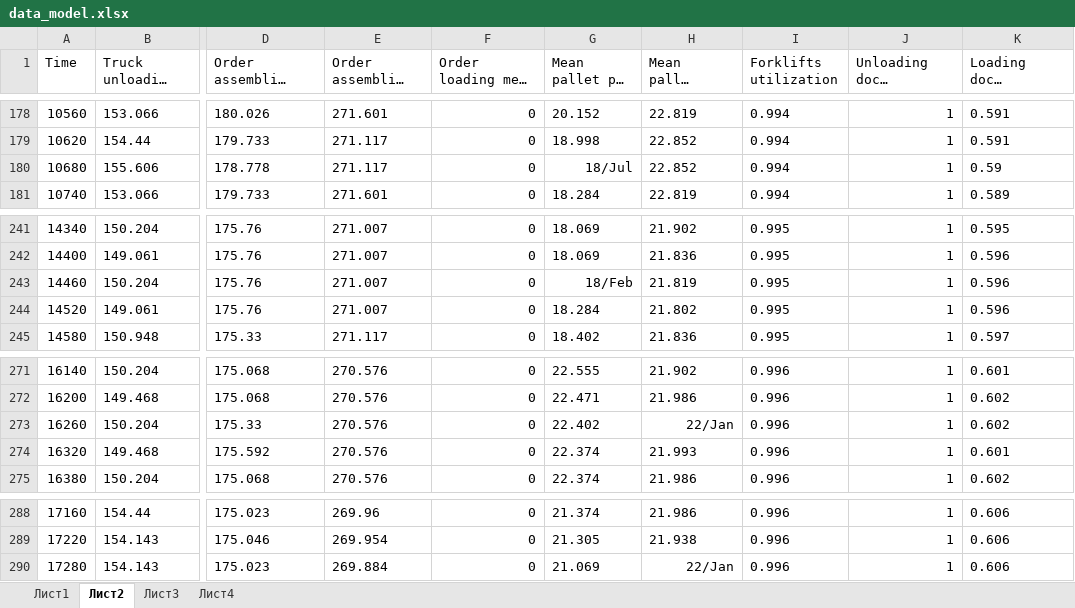
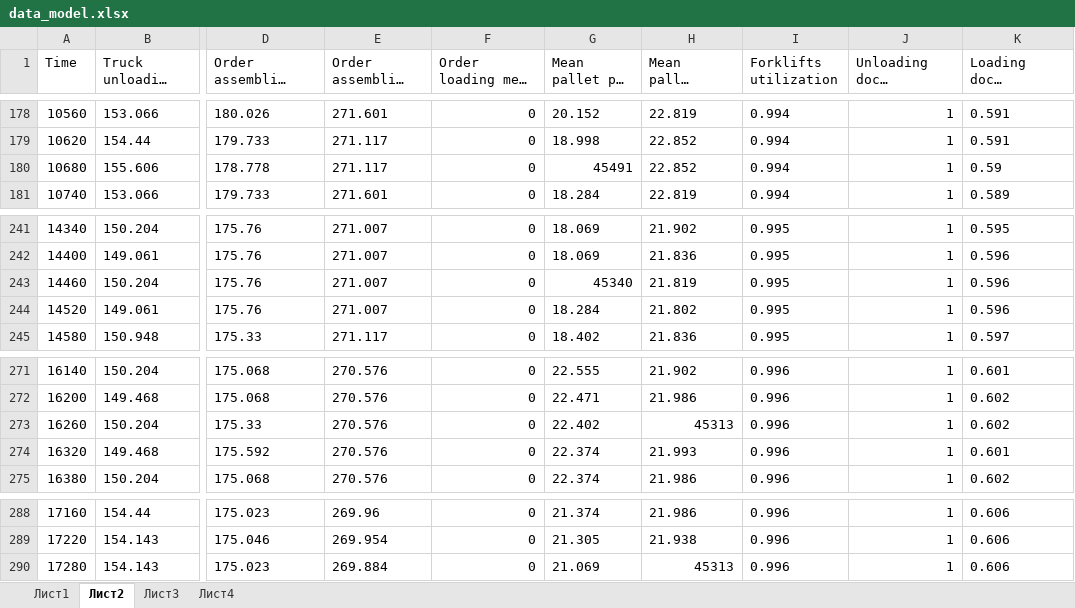
Before and after one commit to SanchezRI/FactoryAnalysis, an Excel workbook: data/data_model.xlsx, sheet Лист2, drawn as a sheet; only a part is shown, gaps mark what is left out; long unchanged cells end in …; values as stored, in another font and other column widths than the file's, no borders; the diff covers the shown part only; the diff names each change by its address in the sheet, - before the commit and + after, or states it on an @@ line.

```diff
--- a/data/data_model.xlsx (sheet Лист2)
+++ b/data/data_model.xlsx (sheet Лист2)
-G180 (Mean pallet put time): 18/Jul
+G180 (Mean pallet put time): 45491
-G243 (Mean pallet put time): 18/Feb
+G243 (Mean pallet put time): 45340
-H273 (Mean pallet pickup time): 22/Jan
+H273 (Mean pallet pickup time): 45313
-H290 (Mean pallet pickup time): 22/Jan
+H290 (Mean pallet pickup time): 45313
```
Also changed, not shown: 9 edited cells elsewhere in this sheet, sheet Лист4, sheet Лист3, charts or pictures, 14 other files.
